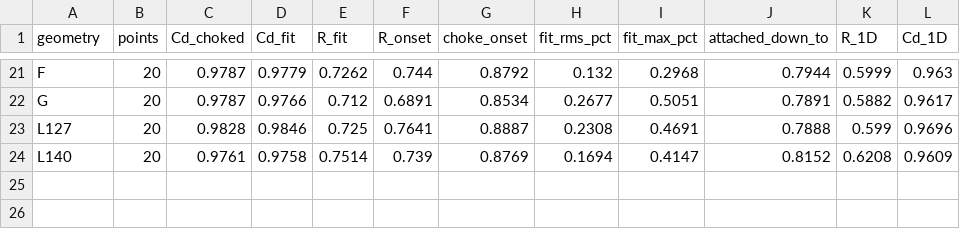
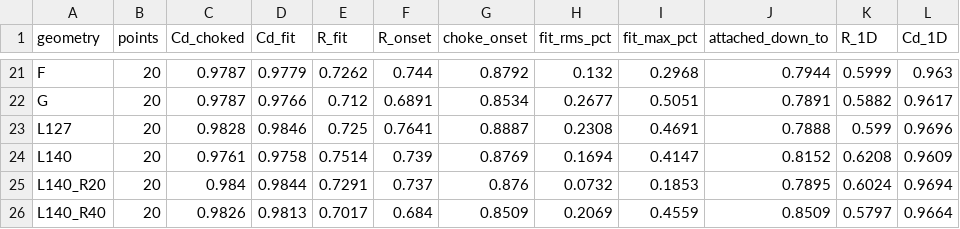
Before and after one commit to NIXELFi/helios, a CSV file: physics_findings/0039-intake-design-study/charts/fluent/fluent_fit.csv, drawn as a sheet; only a part is shown, gaps mark what is left out; the diff names each change by its address in the sheet, - before the commit and + after, or states it on an @@ line.

```diff
--- a/physics_findings/0039-intake-design-study/charts/fluent/fluent_fit.csv
+++ b/physics_findings/0039-intake-design-study/charts/fluent/fluent_fit.csv
+row 25: L140_R20 | 20 | 0.984 | 0.9844 | 0.7291 | 0.737 | 0.876 | 0.0732 | 0.1853 | 0.7895 | 0.6024 | 0.9694
+row 26: L140_R40 | 20 | 0.9826 | 0.9813 | 0.7017 | 0.684 | 0.8509 | 0.2069 | 0.4559 | 0.8509 | 0.5797 | 0.9664
```
Also changed, not shown: physics_findings/0039-intake-design-study/charts/fluent/fluent_engine.csv, 18 other files.
